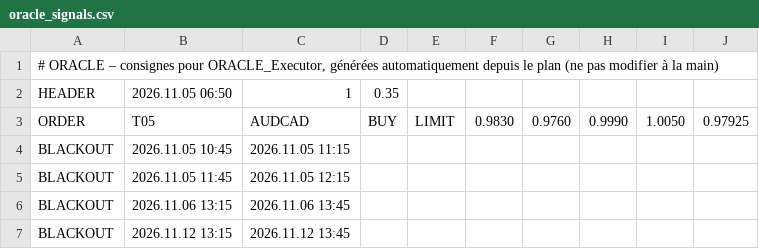
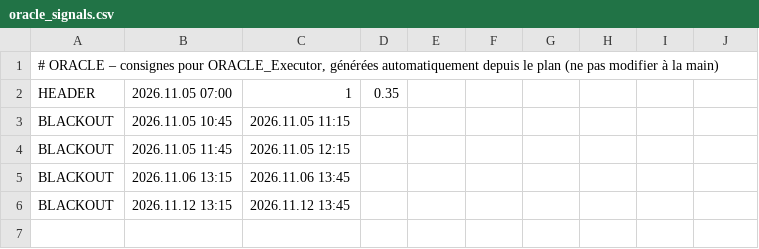
Before and after one commit to ayaohsa-max/oracle-signals, a CSV file: oracle_signals.csv, drawn as a sheet.

Commit message:
Consignes ORACLE 05/11 07:00

```diff
--- a/oracle_signals.csv
+++ b/oracle_signals.csv
@@ -1,4 +1,3 @@
 # ORACLE – consignes pour ORACLE_Executor, générées automatiquement depuis le plan (ne pas modifier à la main)
-HEADER;2026.11.05 06:50;1;0.35
-ORDER;T05;AUDCAD;BUY;LIMIT;0.9830;0.9760;0.9990;1.0050;0.97925
+HEADER;2026.11.05 07:00;1;0.35
 BLACKOUT;2026.11.05 10:45;2026.11.05 11:15
```
